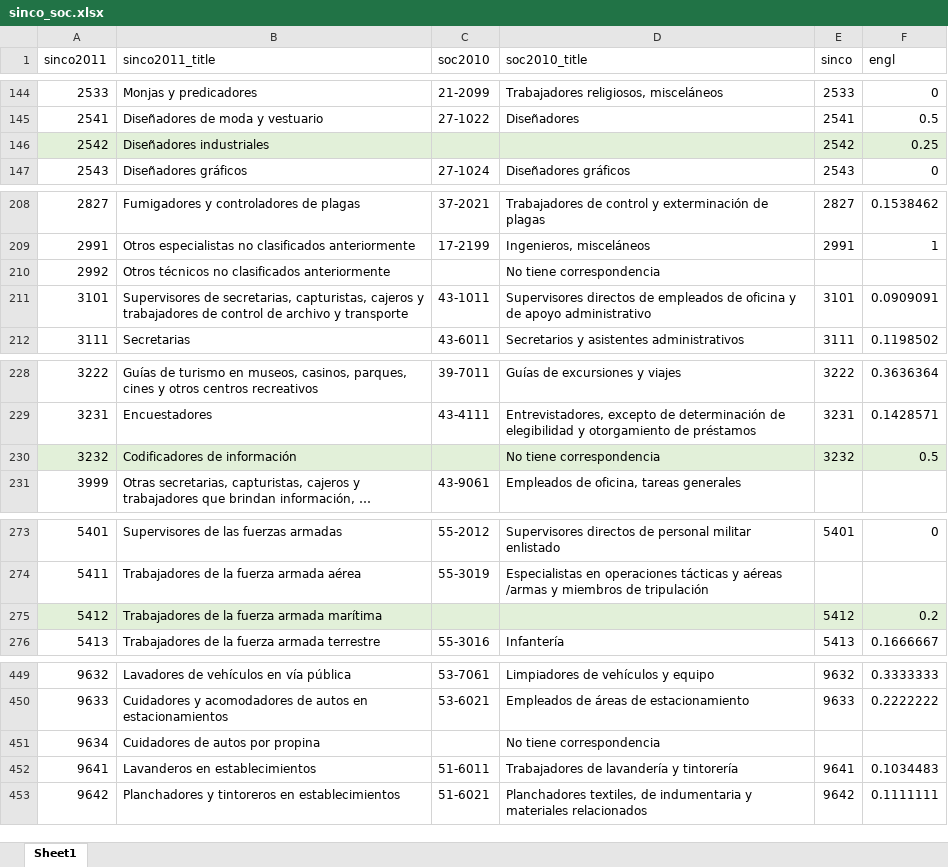
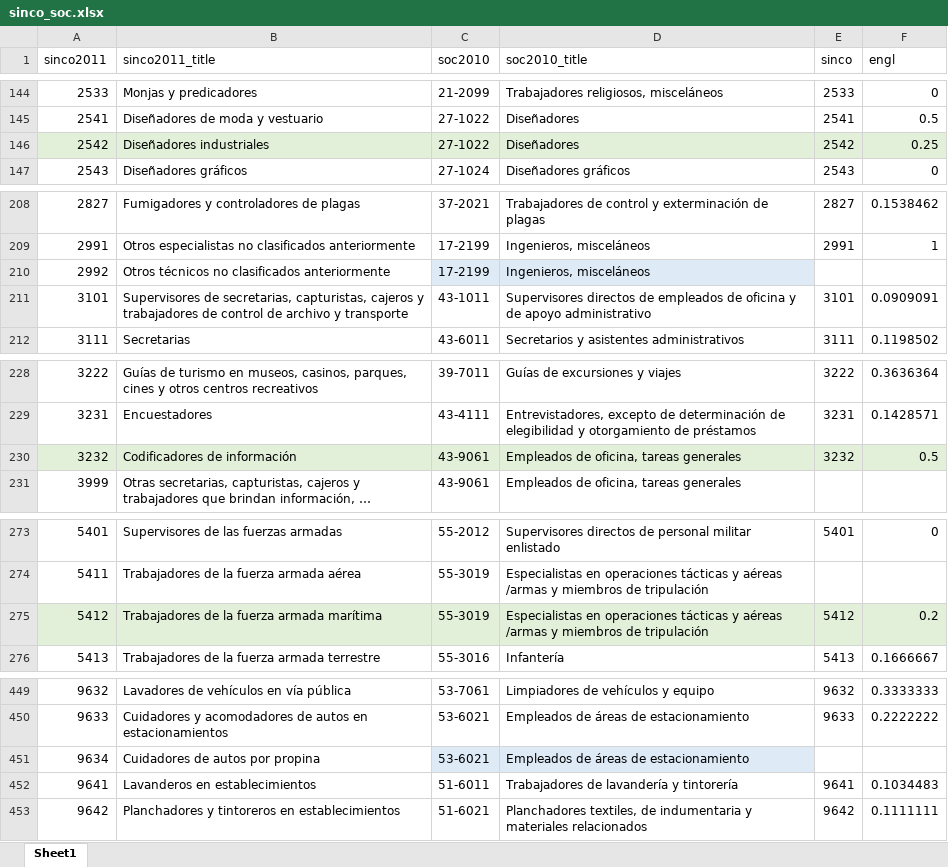
Before and after one commit to galvez-soriano/Papers, an Excel workbook: ReturnsEng/Data/sinco_soc.xlsx, sheet Sheet1, drawn as a sheet; only a part is shown, gaps mark what is left out; long unchanged cells end in …; values as stored, in another font and other column widths than the file's, no borders; the diff covers the shown part only; the diff names each change by its address in the sheet, - before the commit and + after, or states it on an @@ line.

```diff
--- a/ReturnsEng/Data/sinco_soc.xlsx (sheet Sheet1)
+++ b/ReturnsEng/Data/sinco_soc.xlsx (sheet Sheet1)
-C146 (soc2010): (empty)
+C146 (soc2010): 27-1022
-D146 (soc2010_title): (empty)
+D146 (soc2010_title): Diseñadores
-C210 (soc2010): (empty)
+C210 (soc2010): 17-2199
-C210:D210 fill: none
+C210:D210 fill: #DEEBF7
-D210 (soc2010_title): No tiene correspondencia
+D210 (soc2010_title): Ingenieros, misceláneos
-C230 (soc2010): (empty)
+C230 (soc2010): 43-9061
-D230 (soc2010_title): No tiene correspondencia
+D230 (soc2010_title): Empleados de oficina, tareas generales
-C275 (soc2010): (empty)
+C275 (soc2010): 55-3019
-D275 (soc2010_title): (empty)
+D275 (soc2010_title): Especialistas en operaciones tácticas y aéreas /armas y miembros de tripulación
-C451 (soc2010): (empty)
+C451 (soc2010): 53-6021
-C451:D451 fill: none
+C451:D451 fill: #DEEBF7
-D451 (soc2010_title): No tiene correspondencia
+D451 (soc2010_title): Empleados de áreas de estacionamiento
```
Also changed, not shown: 36 edited cells and cell formats elsewhere in this sheet.
